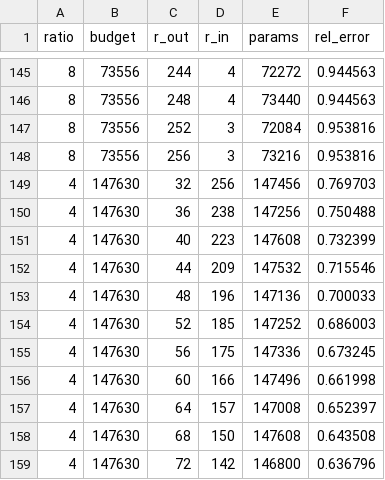
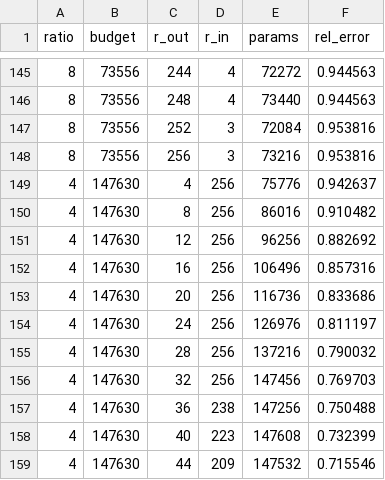
Before and after one commit to project-delphi/ml-blog, a CSV file: posts/cp-or-tucker-in-practice/data/sweep_tucker2.csv, drawn as a sheet; only a part is shown, gaps mark what is left out; the shorter side is filled out with more unchanged rows; the diff covers the shown part only.

```diff
--- a/posts/cp-or-tucker-in-practice/data/sweep_tucker2.csv
+++ b/posts/cp-or-tucker-in-practice/data/sweep_tucker2.csv
@@ -148,2 +148,9 @@ ratio,budget,r_out,r_in,params,rel_error
 8,73556,256,3,73216,0.953816
+4,147630,4,256,75776,0.942637
+4,147630,8,256,86016,0.910482
+4,147630,12,256,96256,0.882692
+4,147630,16,256,106496,0.857316
+4,147630,20,256,116736,0.833686
+4,147630,24,256,126976,0.811197
+4,147630,28,256,137216,0.790032
 4,147630,32,256,147456,0.769703
```
Also changed, not shown: 22 added rows elsewhere in this file, posts/cp-or-tucker-in-practice/data/image_transfer_seed0.csv, posts/cp-or-tucker-in-practice/data/image_transfer_seed1.csv, 14 other files.
